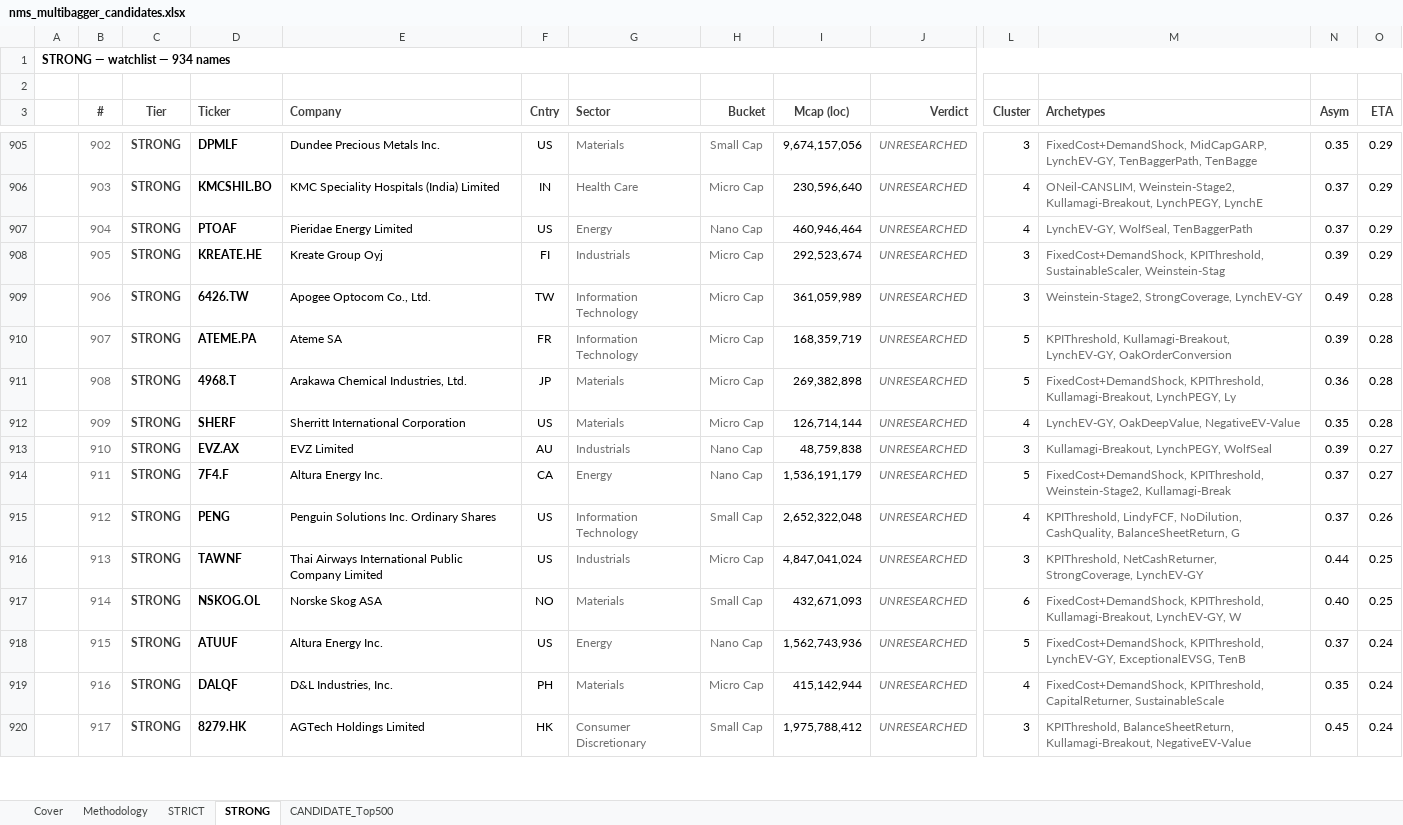
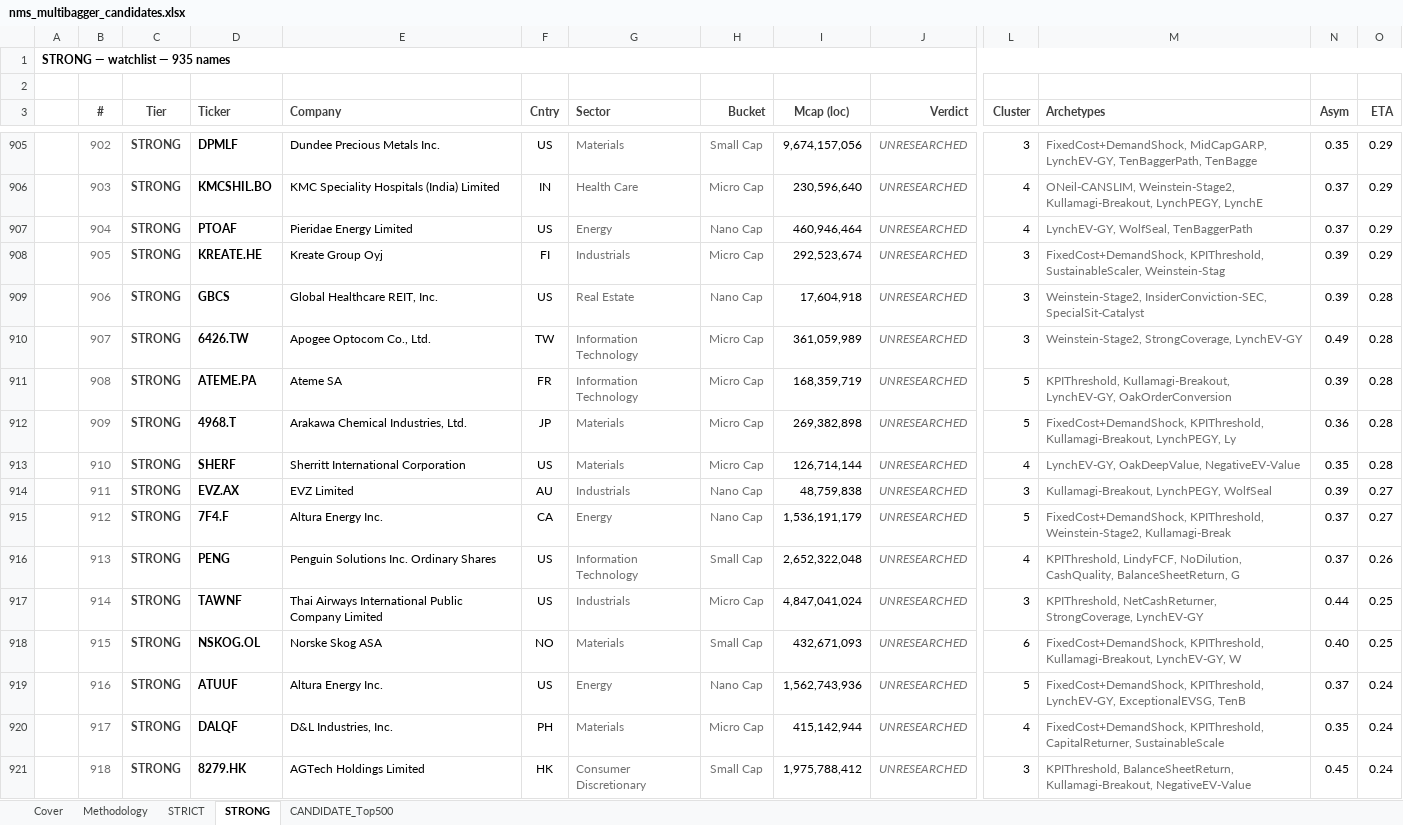
Before and after one commit to jupitersstring/cyclepapa, an Excel workbook: nms_multibagger_candidates.xlsx, sheet STRONG, drawn as a sheet; only a part is shown, gaps mark what is left out; values as stored, in another font and other column widths than the file's, no borders; addresses are those after the commit; rows hold the shown columns only; the diff covers the shown part only; the diff names each change by its address in the sheet, - before the commit and + after, or states it on an @@ line.

```diff
--- a/nms_multibagger_candidates.xlsx (sheet STRONG)
+++ b/nms_multibagger_candidates.xlsx (sheet STRONG)
-A1: STRONG — watchlist — 934 names
+A1: STRONG — watchlist — 935 names
-D909 (Ticker): 6426.TW
+D909 (Ticker): GBCS
-E909 (Company): Apogee Optocom Co., Ltd.
+E909 (Company): Global Healthcare REIT, Inc.
-F909 (Cntry): TW
+F909 (Cntry): US
-G909 (Sector): Information Technology
+G909 (Sector): Real Estate
-H909 (Bucket): Micro Cap
+H909 (Bucket): Nano Cap
-I909 (Mcap (loc)): 361,059,989
+I909 (Mcap (loc)): 17,604,918
-M909 (Archetypes): Weinstein-Stage2, StrongCoverage, LynchEV-GY
+M909 (Archetypes): Weinstein-Stage2, InsiderConviction-SEC, SpecialSit-Catalyst
-N909 (Asym): 0.49
+N909 (Asym): 0.39
+row 910:  | 907 | STRONG | 6426.TW | Apogee Optocom Co., Ltd. | TW | Information Technology | Micro Cap | 361,059,989 | UNRESEARCHED | 3 | Weinstein-Stage2, StrongCoverage, LynchEV-GY | 0.49 | 0.28
-B911 (#): 907
+B911 (#): 908
-B912 (#): 908
+B912 (#): 909
-B913 (#): 909
+B913 (#): 910
-B914 (#): 910
+B914 (#): 911
-B915 (#): 911
+B915 (#): 912
-B916 (#): 912
+B916 (#): 913
-B917 (#): 913
+B917 (#): 914
-B918 (#): 914
+B918 (#): 915
-B919 (#): 915
+B919 (#): 916
-B920 (#): 916
+B920 (#): 917
-B921 (#): 917
+B921 (#): 918
```
Also changed, not shown: 22 edited cells elsewhere in this sheet, sheet STRICT, sheet Cover, sheet CANDIDATE_Top500, asymmetry_harvard_workbook.xlsx, otc_archetype_book.xlsx, 19 other files.
